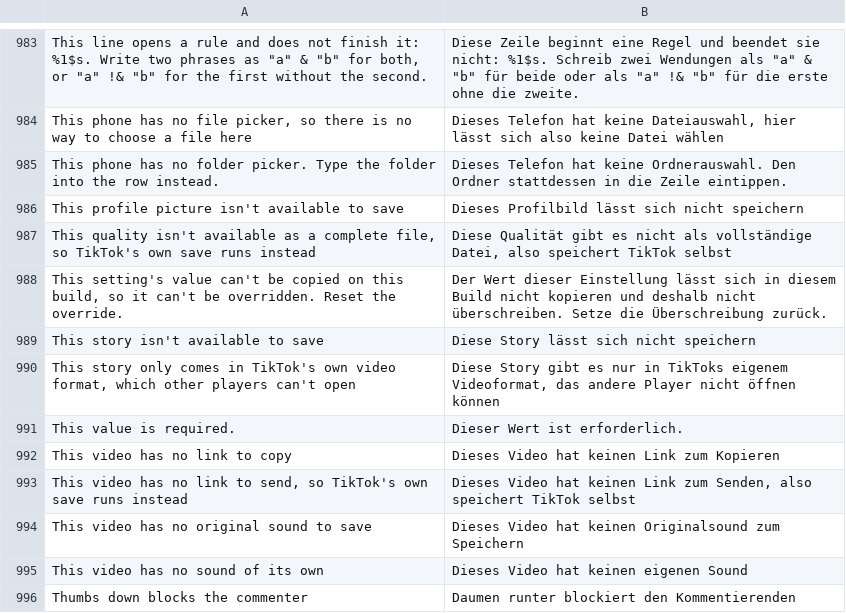
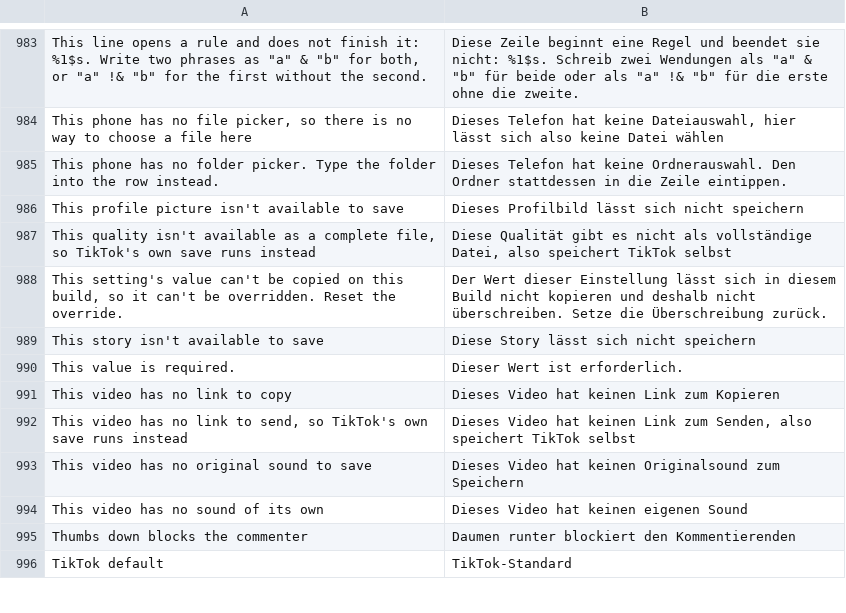
Before and after one commit to Dojz/hushfeed, a TSV file: extensions/tiktok/src/main/l10n/de.tsv, drawn as a sheet; only a part is shown, gaps mark what is left out; the shorter side is filled out with more unchanged rows; the diff names each change by its address in the sheet, - before the commit and + after, or states it on an @@ line.

```diff
--- a/extensions/tiktok/src/main/l10n/de.tsv
+++ b/extensions/tiktok/src/main/l10n/de.tsv
-row 990: This story only comes in TikTok's own video format, which other players can't open | Diese Story gibt es nur in TikToks eigenem Videoformat, das andere Player nicht öffnen können
```
Also changed, not shown: extensions/tiktok/src/main/l10n/en.csv, extensions/tiktok/src/main/l10n/es.tsv, 9 other files.
